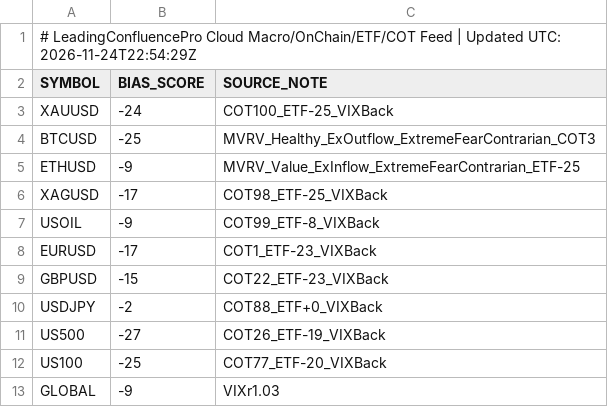
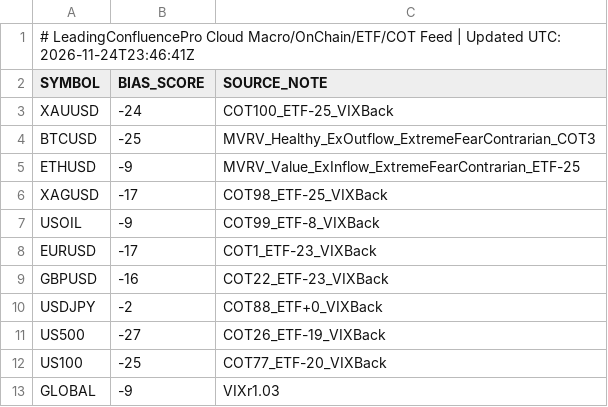
Before and after one commit to gamehotspot62/mt5-leading-confluence-cloud, a CSV file: data/MacroFlowBias.csv, drawn as a sheet.

```diff
--- a/data/MacroFlowBias.csv
+++ b/data/MacroFlowBias.csv
@@ -1,2 +1,2 @@
-# LeadingConfluencePro Cloud Macro/OnChain/ETF/COT Feed | Updated UTC: 2026-11-24T22:54:29Z
+# LeadingConfluencePro Cloud Macro/OnChain/ETF/COT Feed | Updated UTC: 2026-11-24T23:46:41Z
 SYMBOL,BIAS_SCORE,SOURCE_NOTE
@@ -8,3 +8,3 @@ USOIL,-9,COT99_ETF-8_VIXBack
 EURUSD,-17,COT1_ETF-23_VIXBack
-GBPUSD,-15,COT22_ETF-23_VIXBack
+GBPUSD,-16,COT22_ETF-23_VIXBack
 USDJPY,-2,COT88_ETF+0_VIXBack
```
Also changed, not shown: 3 other files.
